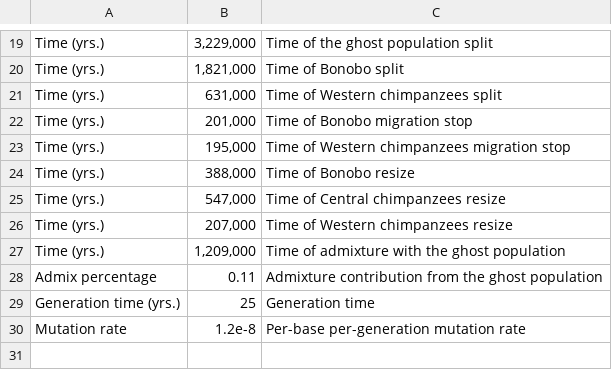
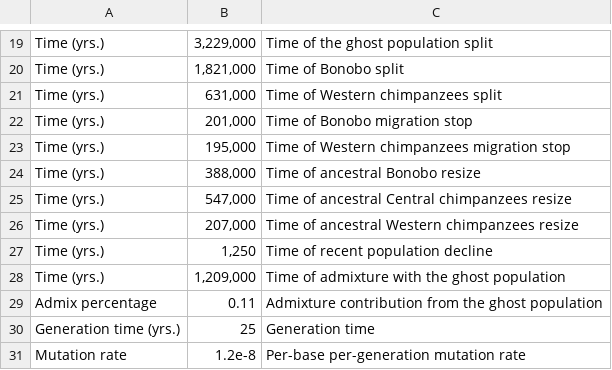
Before and after one commit to xin-huang/stdpopsim, a CSV file: docs/parameter_tables/PanTro/BonoboArchaicAdmixture_4K19.csv, drawn as a sheet; only a part is shown, gaps mark what is left out.

Commit message:
20210501 Update BonoboArchaicAdmixture_4K19

```diff
--- a/docs/parameter_tables/PanTro/BonoboArchaicAdmixture_4K19.csv
+++ b/docs/parameter_tables/PanTro/BonoboArchaicAdmixture_4K19.csv
@@ -23,5 +23,6 @@ Time (yrs.),"201,000",Time of Bonobo migration stop
 Time (yrs.),"195,000",Time of Western chimpanzees migration stop
-Time (yrs.),"388,000",Time of Bonobo resize
-Time (yrs.),"547,000",Time of Central chimpanzees resize
-Time (yrs.),"207,000",Time of Western chimpanzees resize
+Time (yrs.),"388,000",Time of ancestral Bonobo resize
+Time (yrs.),"547,000",Time of ancestral Central chimpanzees resize
+Time (yrs.),"207,000",Time of ancestral Western chimpanzees resize
+Time (yrs.),"1,250",Time of recent population decline
 Time (yrs.),"1,209,000",Time of admixture with the ghost population
```
